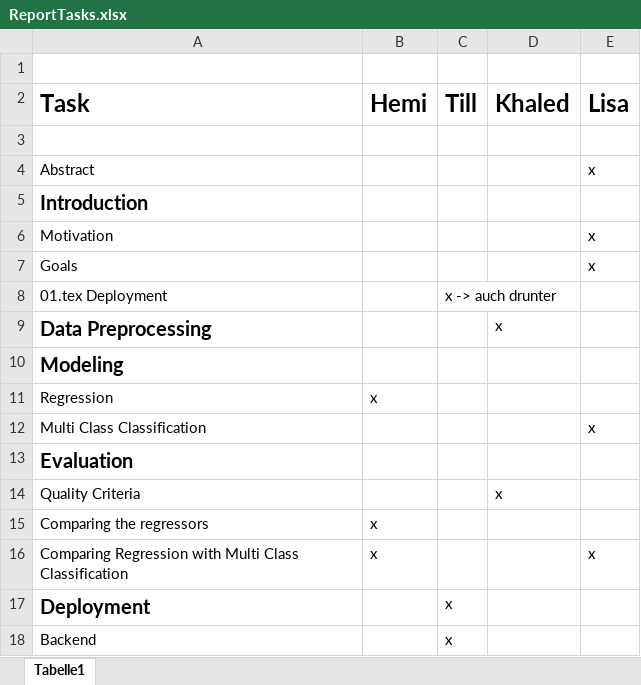
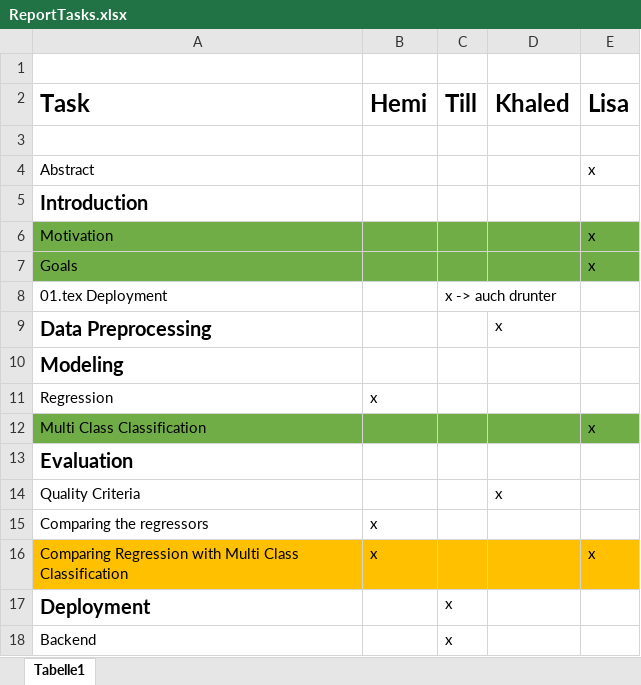
Before and after one commit to Khaledjallouli/project, an Excel workbook: Report/ReportTasks.xlsx, sheet Tabelle1, drawn as a sheet; only a part is shown; values as stored, in another font and other column widths than the file's, no borders; the diff names each change by its address in the sheet, - before the commit and + after, or states it on an @@ line.

```diff
--- a/Report/ReportTasks.xlsx (sheet Tabelle1)
+++ b/Report/ReportTasks.xlsx (sheet Tabelle1)
-A6:E7 fill: none
+A6:E7 fill: #70AD47
-A12:E12 fill: none
+A12:E12 fill: #70AD47
-A16:E16 fill: none
+A16:E16 fill: #FFC000
```
Also changed, not shown: 2 other files.
